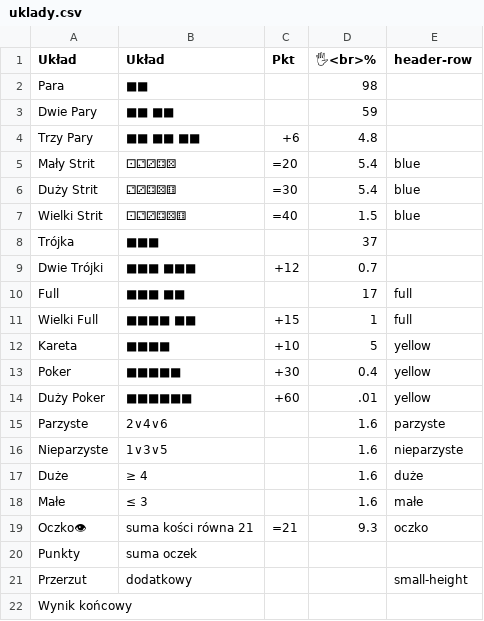
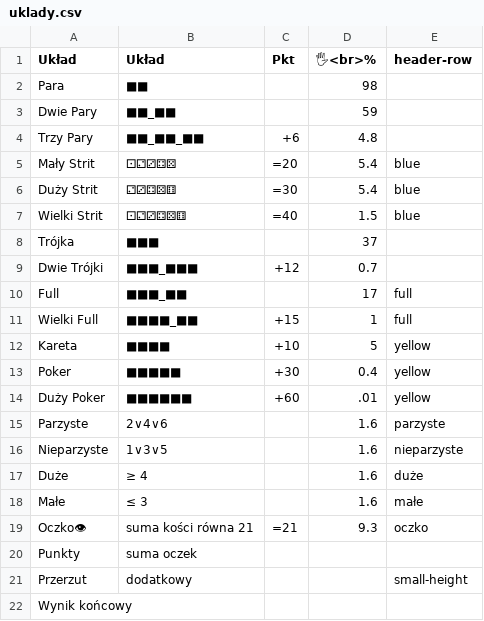
Before and after one commit to Tymski/6k6, a CSV file: data/uklady.csv (was uklady.csv), drawn as a sheet.

```diff
--- a/uklady.csv
+++ b/data/uklady.csv
@@ -2,4 +2,4 @@ Układ,Układ,Pkt,🖐<br>%,header-row
 Para,■■,,98,
-Dwie Pary,■■   ■■,,59,
-Trzy Pary,■■   ■■   ■■,+6,4.8,
+Dwie Pary,■■_■■,,59,
+Trzy Pary,■■_■■_■■,+6,4.8,
 Mały Strit,⚀⚁⚂⚃⚄,=20,5.4,blue
@@ -8,5 +8,5 @@ Wielki Strit,⚀⚁⚂⚃⚄⚅,=40,1.5,blue
 Trójka,■■■,,37,
-Dwie Trójki,■■■   ■■■,+12,0.7,
-Full,■■■   ■■,,17,full
-Wielki Full,■■■■   ■■,+15,1,full
+Dwie Trójki,■■■_■■■,+12,0.7,
+Full,■■■_■■,,17,full
+Wielki Full,■■■■_■■,+15,1,full
 Kareta,■■■■,+10,5,yellow
```
Also changed, not shown: 16 other files.
